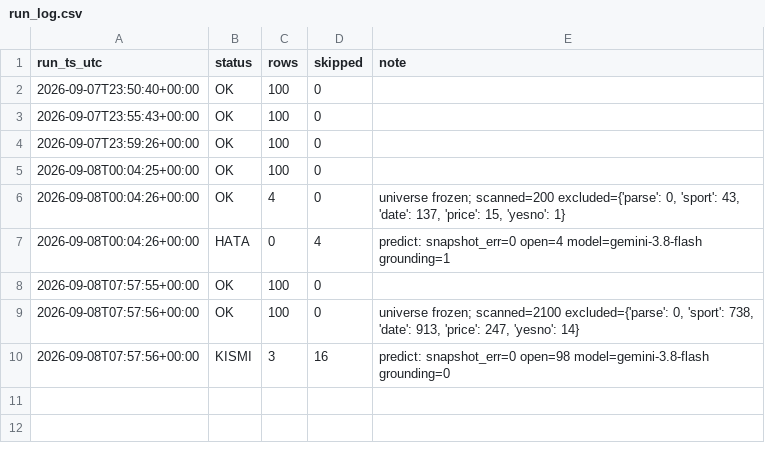
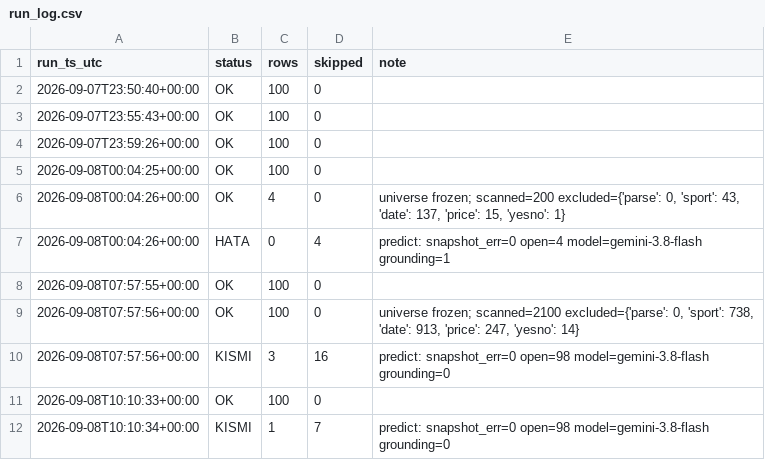
Before and after one commit to ptsertaccalbas-web/pm-deney, a CSV file: data/run_log.csv, drawn as a sheet; the diff names each change by its address in the sheet, - before the commit and + after, or states it on an @@ line.

```diff
--- a/data/run_log.csv
+++ b/data/run_log.csv
+row 11: 2026-09-08T10:10:33+00:00 | OK | 100 | 0
+row 12: 2026-09-08T10:10:34+00:00 | KISMI | 1 | 7 | predict: snapshot_err=0 open=98 model=gemini-3.8-flash grounding=0
```
Also changed, not shown: data/predictions.csv, 6 other files.
